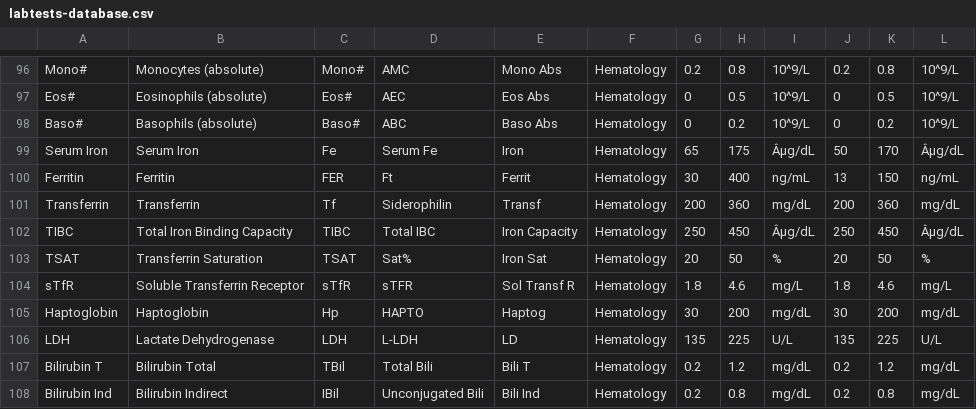
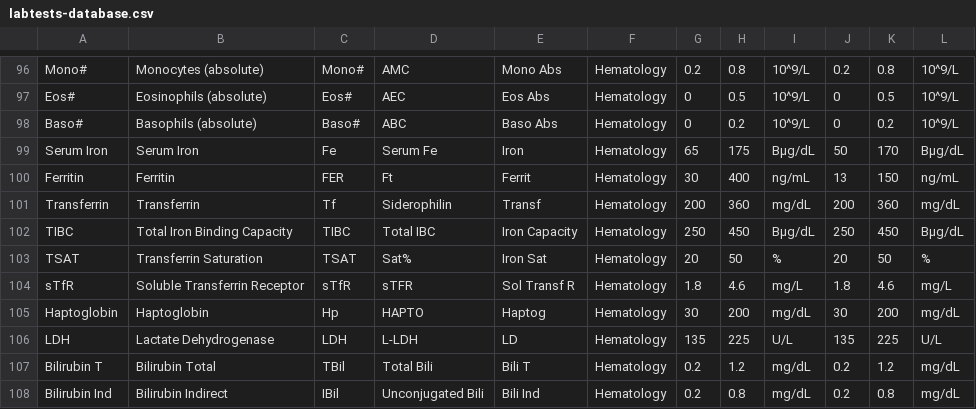
Before and after one commit to Maddione/-MedJ, a CSV file: data/labtests-database.csv, drawn as a sheet; only a part is shown, gaps mark what is left out; the diff covers the shown part only; the diff names each change by its address in the sheet, - before the commit and + after, or states it on an @@ line.

```diff
--- a/data/labtests-database.csv
+++ b/data/labtests-database.csv
-I99: Âµg/dL
+I99: Вµg/dL
-L99: Âµg/dL
+L99: Вµg/dL
-I102: Âµg/dL
+I102: Вµg/dL
-L102: Âµg/dL
+L102: Вµg/dL
```
Also changed, not shown: 22 edited cells elsewhere in this file, 1 other file.
